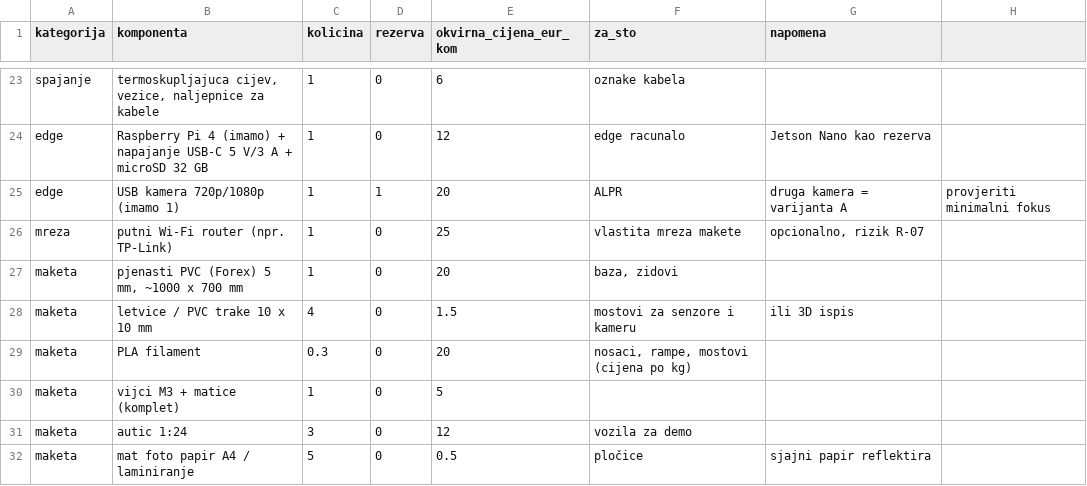
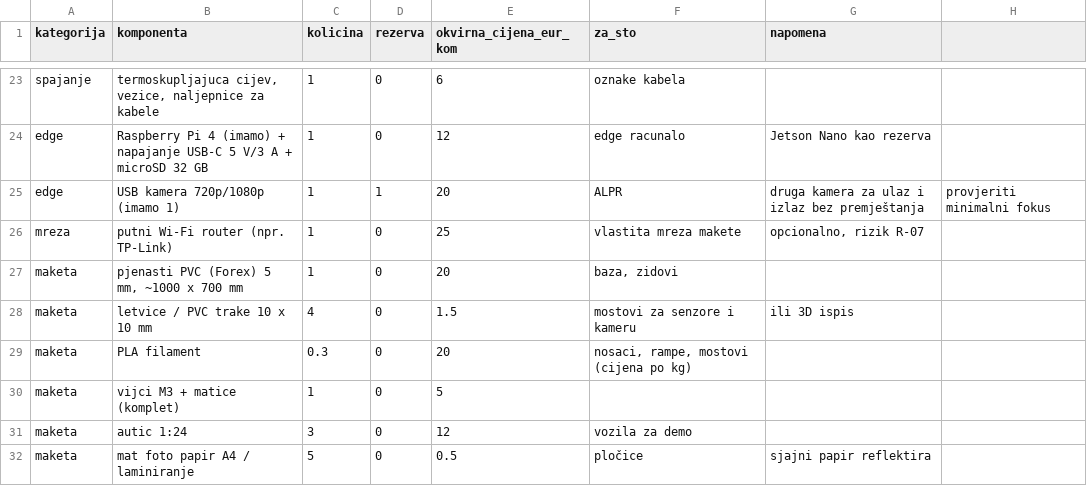
Before and after one commit to iampaviic/IoTGarage, a CSV file: PROJEKT/maketa/popis-komponenti.csv, drawn as a sheet; only a part is shown, gaps mark what is left out.

```diff
--- a/PROJEKT/maketa/popis-komponenti.csv
+++ b/PROJEKT/maketa/popis-komponenti.csv
@@ -24,3 +24,3 @@ spajanje;termoskupljajuca cijev, vezice, naljepnice za kabele;1;0;6;oznake kabel
 edge;Raspberry Pi 4 (imamo) + napajanje USB-C 5 V/3 A + microSD 32 GB;1;0;12;edge racunalo;Jetson Nano kao rezerva
-edge;USB kamera 720p/1080p (imamo 1);1;1;20;ALPR;druga kamera = varijanta A; provjeriti minimalni fokus
+edge;USB kamera 720p/1080p (imamo 1);1;1;20;ALPR;druga kamera za ulaz i izlaz bez premještanja; provjeriti minimalni fokus
 mreza;putni Wi-Fi router (npr. TP-Link);1;0;25;vlastita mreza makete;opcionalno, rizik R-07
```
Also changed, not shown: 38 other files.
